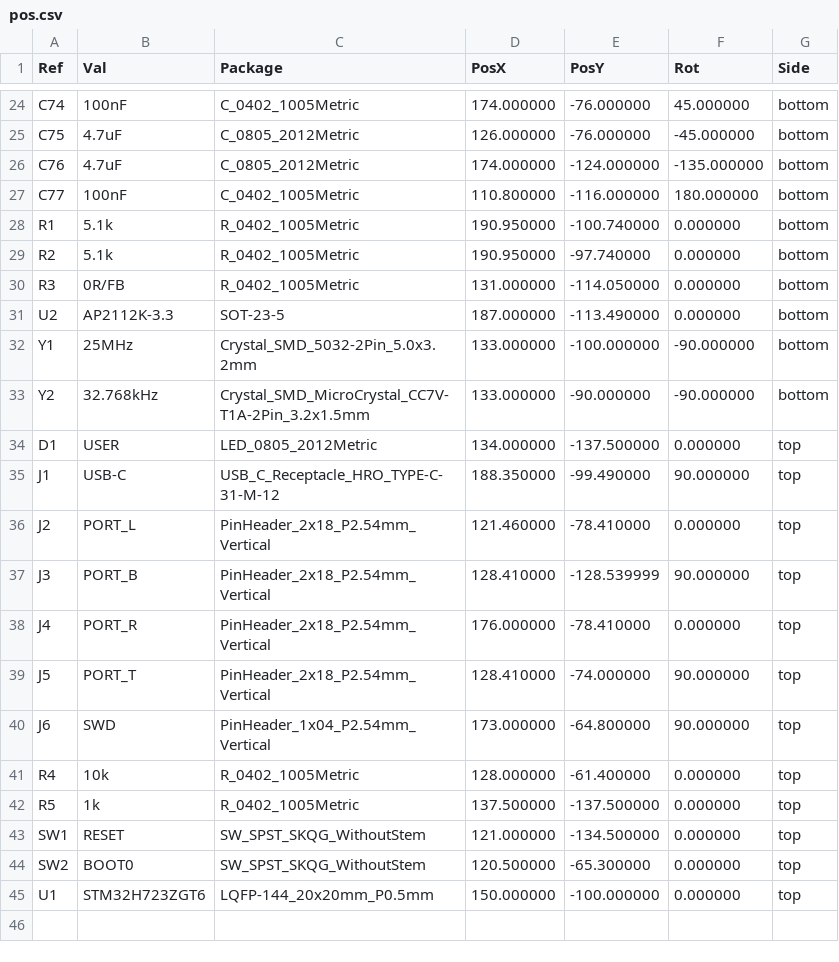
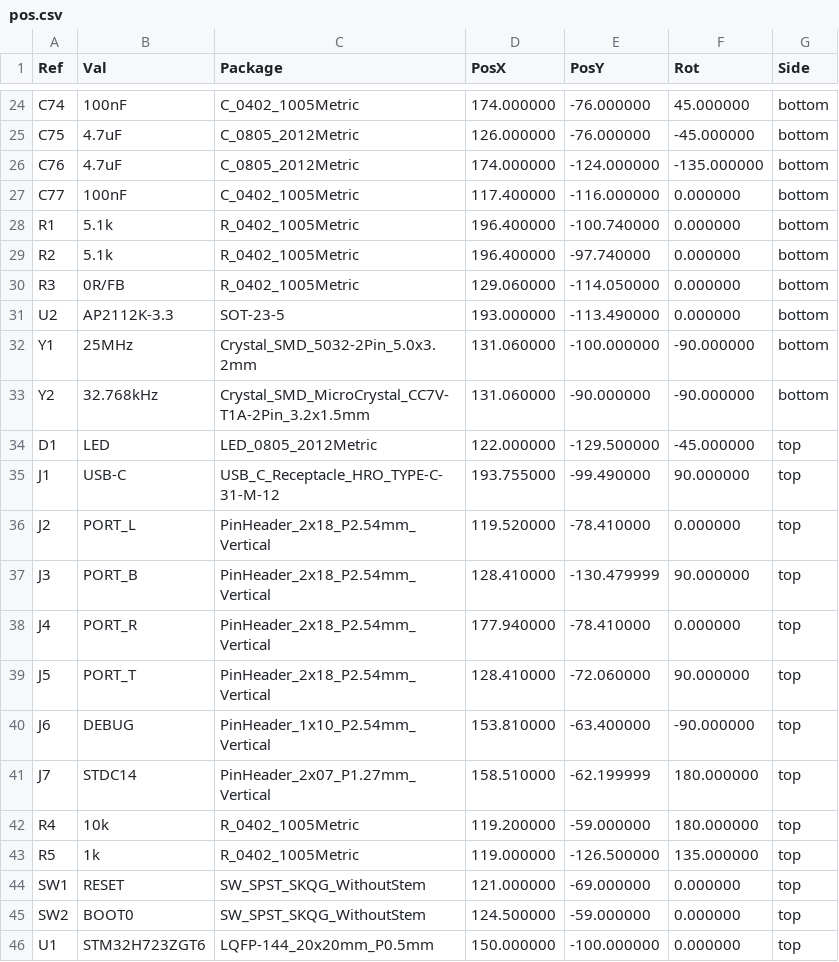
Before and after one commit to gravitymir/auto_probe, a CSV file: boards/STM32H723ZG-CoreBoard/pos.csv, drawn as a sheet; only a part is shown, gaps mark what is left out; the diff covers the shown part only.

```diff
--- a/boards/STM32H723ZG-CoreBoard/pos.csv
+++ b/boards/STM32H723ZG-CoreBoard/pos.csv
@@ -26,20 +26,21 @@ Ref,Val,Package,PosX,PosY,Rot,Side
 "C76","4.7uF","C_0805_2012Metric",174.000000,-124.000000,-135.000000,bottom
-"C77","100nF","C_0402_1005Metric",110.800000,-116.000000,180.000000,bottom
-"R1","5.1k","R_0402_1005Metric",190.950000,-100.740000,0.000000,bottom
-"R2","5.1k","R_0402_1005Metric",190.950000,-97.740000,0.000000,bottom
-"R3","0R/FB","R_0402_1005Metric",131.000000,-114.050000,0.000000,bottom
-"U2","AP2112K-3.3","SOT-23-5",187.000000,-113.490000,0.000000,bottom
-"Y1","25MHz","Crystal_SMD_5032-2Pin_5.0x3.2mm",133.000000,-100.000000,-90.000000,bottom
-"Y2","32.768kHz","Crystal_SMD_MicroCrystal_CC7V-T1A-2Pin_3.2x1.5mm",133.000000,-90.000000,-90.000000,bottom
-"D1","USER","LED_0805_2012Metric",134.000000,-137.500000,0.000000,top
-"J1","USB-C","USB_C_Receptacle_HRO_TYPE-C-31-M-12",188.350000,-99.490000,90.000000,top
-"J2","PORT_L","PinHeader_2x18_P2.54mm_Vertical",121.460000,-78.410000,0.000000,top
-"J3","PORT_B","PinHeader_2x18_P2.54mm_Vertical",128.410000,-128.539999,90.000000,top
-"J4","PORT_R","PinHeader_2x18_P2.54mm_Vertical",176.000000,-78.410000,0.000000,top
-"J5","PORT_T","PinHeader_2x18_P2.54mm_Vertical",128.410000,-74.000000,90.000000,top
-"J6","SWD","PinHeader_1x04_P2.54mm_Vertical",173.000000,-64.800000,90.000000,top
-"R4","10k","R_0402_1005Metric",128.000000,-61.400000,0.000000,top
-"R5","1k","R_0402_1005Metric",137.500000,-137.500000,0.000000,top
-"SW1","RESET","SW_SPST_SKQG_WithoutStem",121.000000,-134.500000,0.000000,top
-"SW2","BOOT0","SW_SPST_SKQG_WithoutStem",120.500000,-65.300000,0.000000,top
+"C77","100nF","C_0402_1005Metric",117.400000,-116.000000,0.000000,bottom
+"R1","5.1k","R_0402_1005Metric",196.400000,-100.740000,0.000000,bottom
+"R2","5.1k","R_0402_1005Metric",196.400000,-97.740000,0.000000,bottom
+"R3","0R/FB","R_0402_1005Metric",129.060000,-114.050000,0.000000,bottom
+"U2","AP2112K-3.3","SOT-23-5",193.000000,-113.490000,0.000000,bottom
+"Y1","25MHz","Crystal_SMD_5032-2Pin_5.0x3.2mm",131.060000,-100.000000,-90.000000,bottom
+"Y2","32.768kHz","Crystal_SMD_MicroCrystal_CC7V-T1A-2Pin_3.2x1.5mm",131.060000,-90.000000,-90.000000,bottom
+"D1","LED","LED_0805_2012Metric",122.000000,-129.500000,-45.000000,top
+"J1","USB-C","USB_C_Receptacle_HRO_TYPE-C-31-M-12",193.755000,-99.490000,90.000000,top
+"J2","PORT_L","PinHeader_2x18_P2.54mm_Vertical",119.520000,-78.410000,0.000000,top
+"J3","PORT_B","PinHeader_2x18_P2.54mm_Vertical",128.410000,-130.479999,90.000000,top
+"J4","PORT_R","PinHeader_2x18_P2.54mm_Vertical",177.940000,-78.410000,0.000000,top
+"J5","PORT_T","PinHeader_2x18_P2.54mm_Vertical",128.410000,-72.060000,90.000000,top
+"J6","DEBUG","PinHeader_1x10_P2.54mm_Vertical",153.810000,-63.400000,-90.000000,top
+"J7","STDC14","PinHeader_2x07_P1.27mm_Vertical",158.510000,-62.199999,180.000000,top
+"R4","10k","R_0402_1005Metric",119.200000,-59.000000,180.000000,top
+"R5","1k","R_0402_1005Metric",119.000000,-126.500000,135.000000,top
+"SW1","RESET","SW_SPST_SKQG_WithoutStem",121.000000,-69.000000,0.000000,top
+"SW2","BOOT0","SW_SPST_SKQG_WithoutStem",124.500000,-59.000000,0.000000,top
 "U1","STM32H723ZGT6","LQFP-144_20x20mm_P0.5mm",150.000000,-100.000000,0.000000,top
```
Also changed, not shown: 9 edited cells elsewhere in this file, boards/STM32H723ZG-CoreBoard/BOM.csv, 52 other files.
